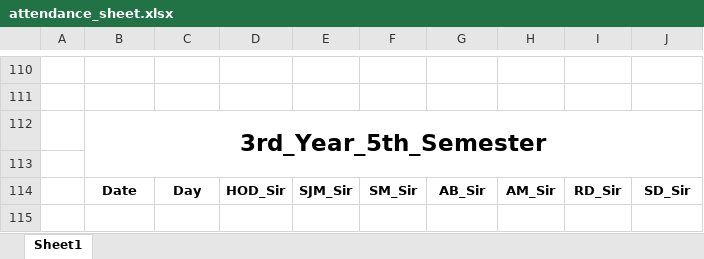
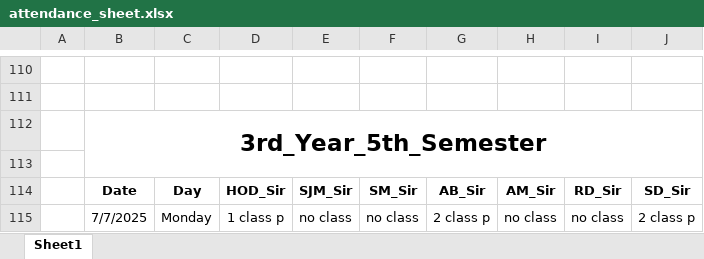
Before and after one commit to Sukdebrmondal/2nd_year_4th_semester, an Excel workbook: attendance_sheet.xlsx, sheet Sheet1, drawn as a sheet; only a part is shown, gaps mark what is left out; values as stored, in another font and other column widths than the file's, no borders; the diff names each change by its address in the sheet, - before the commit and + after, or states it on an @@ line.

Commit message:
date

```diff
--- a/attendance_sheet.xlsx (sheet Sheet1)
+++ b/attendance_sheet.xlsx (sheet Sheet1)
+row 115:  | 7/7/2025 | Monday | 1 class p | no class | no class | 2 class p | no class | no class | 2 class p
```
